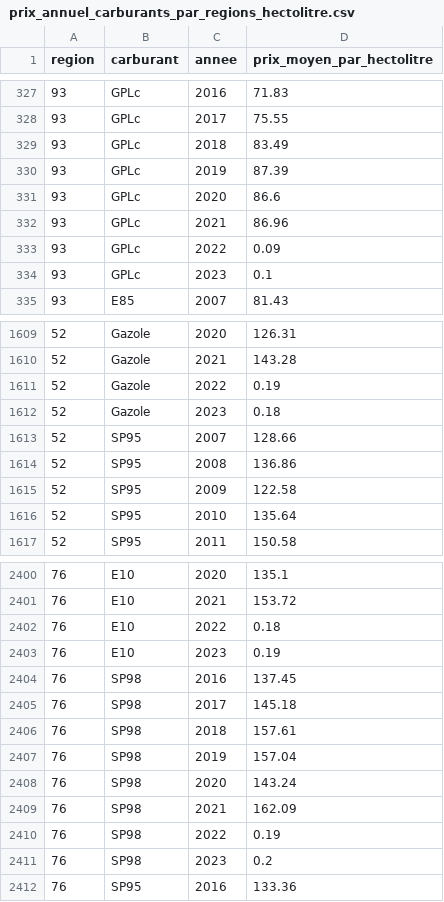
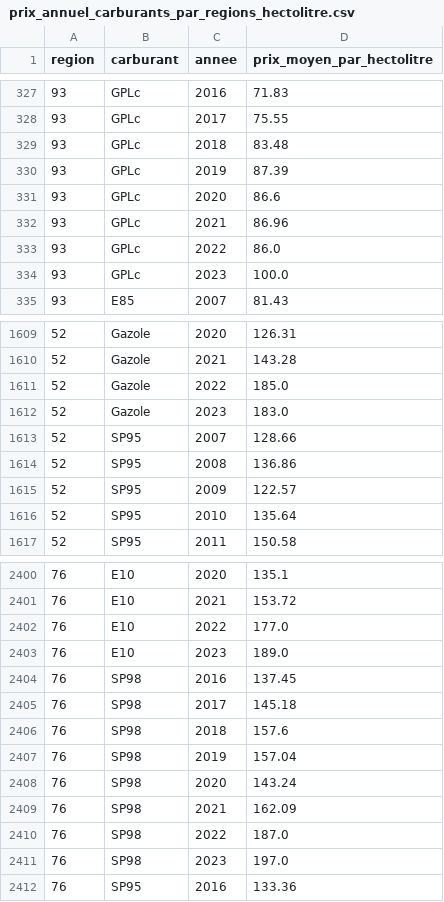
Before and after one commit to openfisca/openfisca-france-indirect-taxation, a CSV file: openfisca_france_indirect_taxation/assets/prix/prix_annuel_carburants_par_regions_hectolitre.csv, drawn as a sheet; only a part is shown, gaps mark what is left out; the diff covers the shown part only.

```diff
--- a/openfisca_france_indirect_taxation/assets/prix/prix_annuel_carburants_par_regions_hectolitre.csv
+++ b/openfisca_france_indirect_taxation/assets/prix/prix_annuel_carburants_par_regions_hectolitre.csv
@@ -328,3 +328,3 @@ region,carburant,annee,prix_moyen_par_hectolitre
 93,GPLc,2017,75.55
-93,GPLc,2018,83.49
+93,GPLc,2018,83.48
 93,GPLc,2019,87.39
@@ -332,4 +332,4 @@ region,carburant,annee,prix_moyen_par_hectolitre
 93,GPLc,2021,86.96
-93,GPLc,2022,0.09
-93,GPLc,2023,0.1
+93,GPLc,2022,86.0
+93,GPLc,2023,100.0
 93,E85,2007,81.43
@@ -1610,7 +1610,7 @@ region,carburant,annee,prix_moyen_par_hectolitre
 52,Gazole,2021,143.28
-52,Gazole,2022,0.19
-52,Gazole,2023,0.18
+52,Gazole,2022,185.0
+52,Gazole,2023,183.0
 52,SP95,2007,128.66
 52,SP95,2008,136.86
-52,SP95,2009,122.58
+52,SP95,2009,122.57
 52,SP95,2010,135.64
@@ -2401,7 +2401,7 @@ region,carburant,annee,prix_moyen_par_hectolitre
 76,E10,2021,153.72
-76,E10,2022,0.18
-76,E10,2023,0.19
+76,E10,2022,177.0
+76,E10,2023,189.0
 76,SP98,2016,137.45
 76,SP98,2017,145.18
-76,SP98,2018,157.61
+76,SP98,2018,157.6
 76,SP98,2019,157.04
@@ -2409,4 +2409,4 @@ region,carburant,annee,prix_moyen_par_hectolitre
 76,SP98,2021,162.09
-76,SP98,2022,0.19
-76,SP98,2023,0.2
+76,SP98,2022,187.0
+76,SP98,2023,197.0
 76,SP95,2016,133.36
```
Also changed, not shown: 173 edited cells elsewhere in this file, openfisca_france_indirect_taxation/assets/prix/prix_mensuel_carburants_par_regions_hectolitre.csv, openfisca_france_indirect_taxation/assets/prix/prix_par_carburant_annee_hectolitre.csv, 1 other file.
